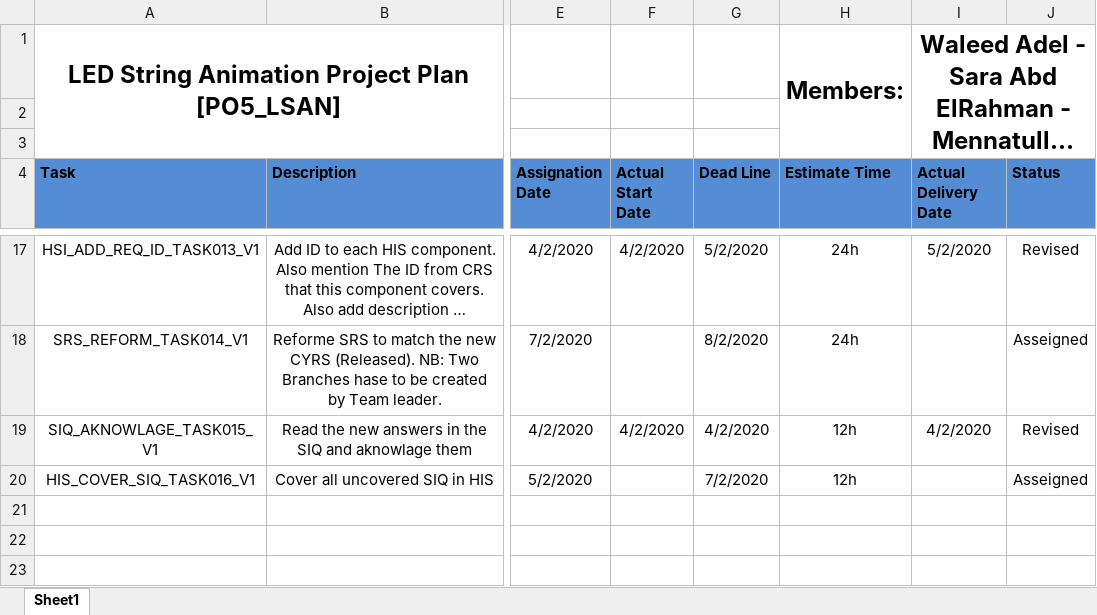
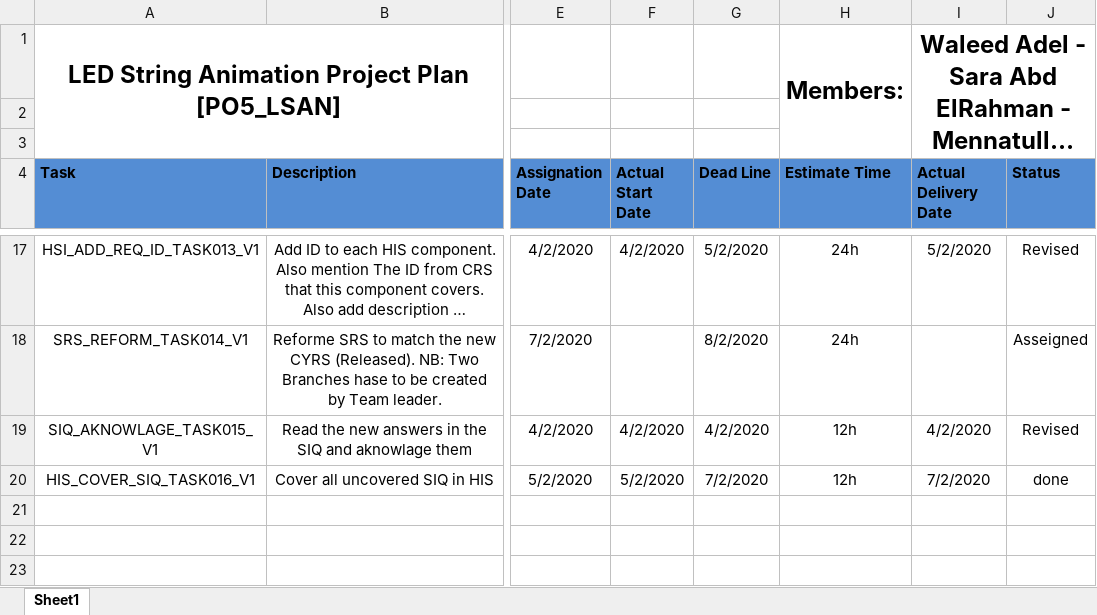
Before and after one commit to YoussefKamal40/PO5_LSAN, an Excel workbook: SW deliveries log/Project Plan.xlsx, sheet Sheet1, drawn as a sheet; only a part is shown, gaps mark what is left out; long unchanged cells end in …; values as stored, in another font and other column widths than the file's, no borders; the diff names each change by its address in the sheet, - before the commit and + after, or states it on an @@ line.

Commit message:
Update Project Plan
change TASK 016 Status to Done

```diff
--- a/SW deliveries log/Project Plan.xlsx (sheet Sheet1)
+++ b/SW deliveries log/Project Plan.xlsx (sheet Sheet1)
-F20 (Actual Start Date): (empty)
+F20 (Actual Start Date): 5/2/2020
-I20 (Actual Delivery Date): (empty)
+I20 (Actual Delivery Date): 7/2/2020
-J20 (Status): Asseigned
+J20 (Status): done
```
